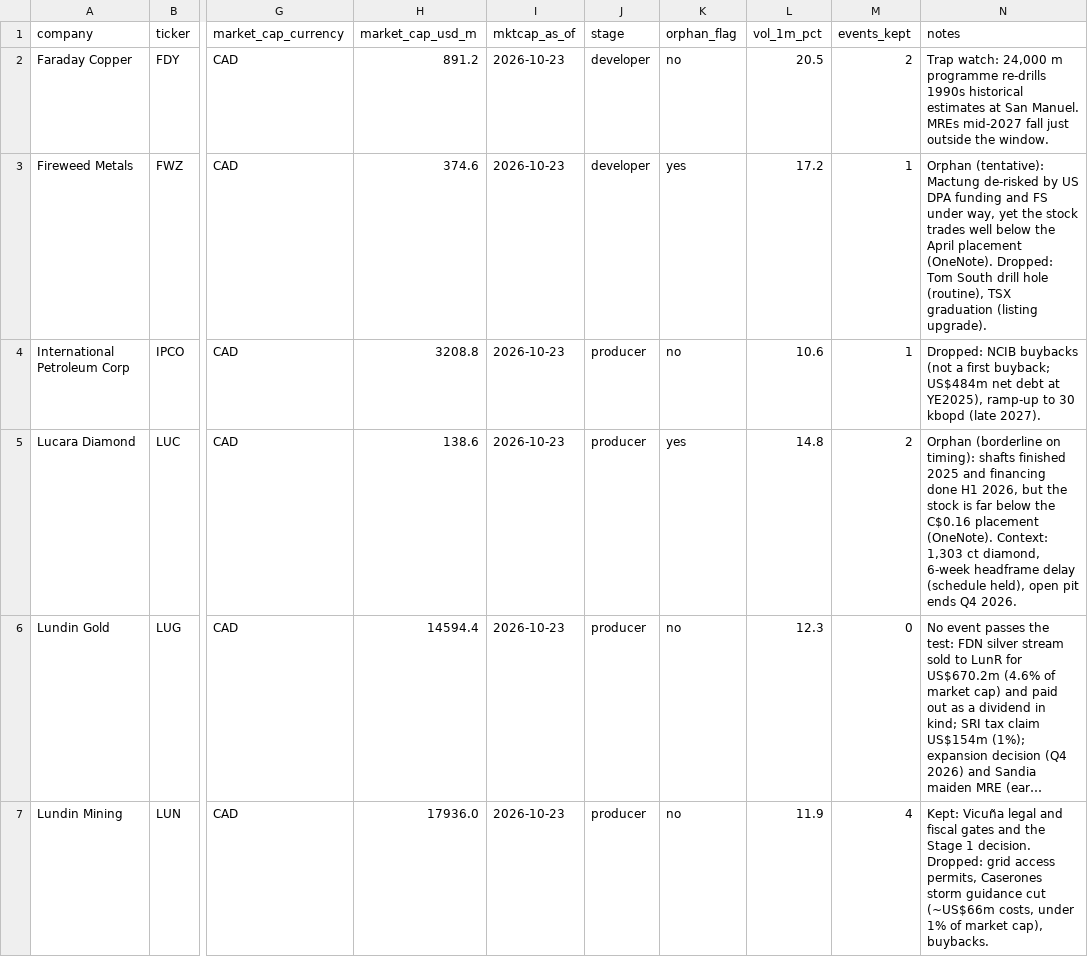
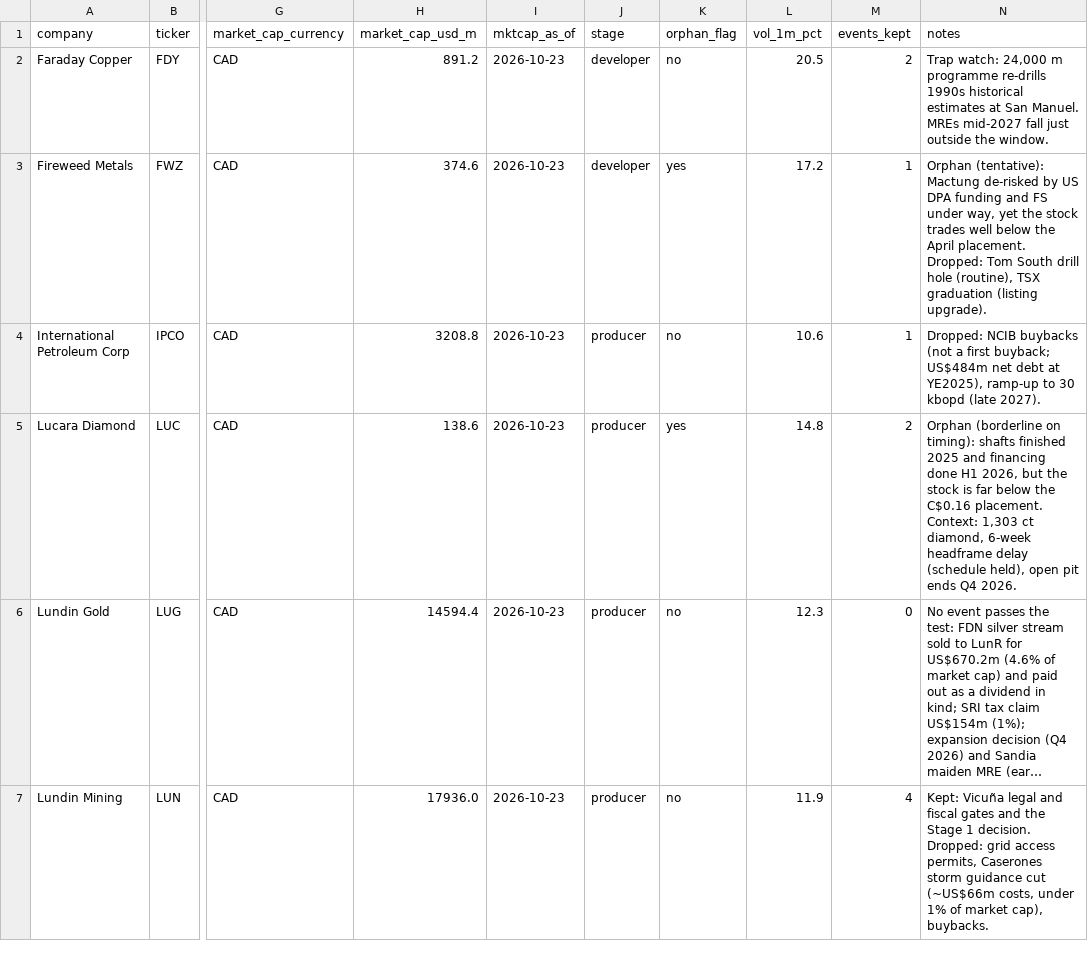
Before and after one commit to MasterKano/emmi, a CSV file: research/source/moonshot/companies.csv, drawn as a sheet; only a part is shown, gaps mark what is left out; long unchanged cells end in …; the diff covers the shown part only; the diff names each change by its address in the sheet, - before the commit and + after, or states it on an @@ line.

```diff
--- a/research/source/moonshot/companies.csv
+++ b/research/source/moonshot/companies.csv
-N3 (notes): …the April placement (OneNote). Dropped: Tom…
+N3 (notes): …the April placement. Dropped: Tom…
-N5 (notes): …the C$0.16 placement (OneNote). Context: 1,303…
+N5 (notes): …the C$0.16 placement. Context: 1,303…
```
Also changed, not shown: 1 edited cell elsewhere in this file, research/pilot_events.csv, research/source/moonshot/events.csv, 18 other files.
